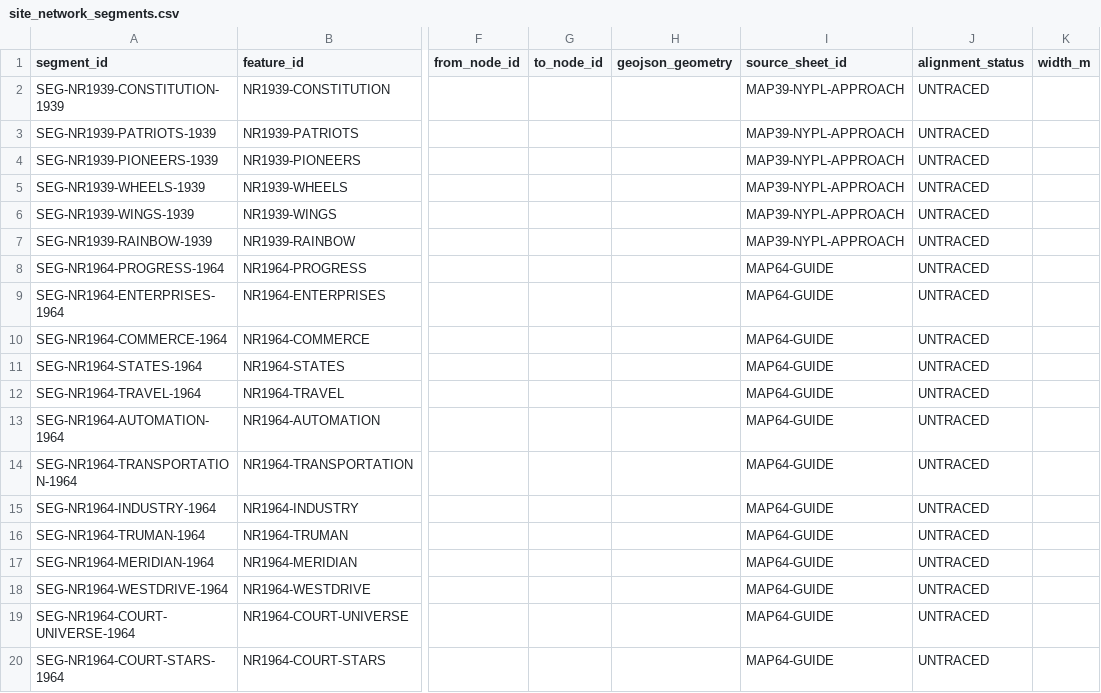
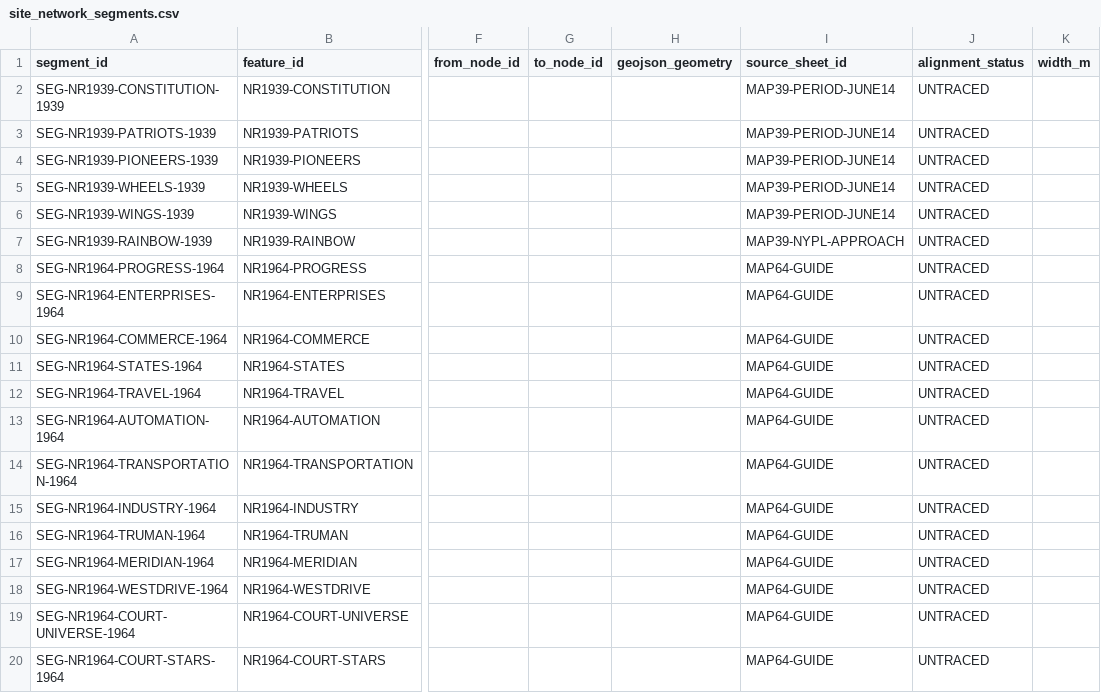
Before and after one commit to cameronprops/TheFlushingMeadowProject, a CSV file: catalog/site_network_segments.csv, drawn as a sheet; only a part is shown, gaps mark what is left out; the diff names each change by its address in the sheet, - before the commit and + after, or states it on an @@ line.

Commit message:
data(fmp): attach contemporary period evidence to five named 1939 fairground roads

```diff
--- a/catalog/site_network_segments.csv
+++ b/catalog/site_network_segments.csv
-I2:I6 (source_sheet_id): MAP39-NYPL-APPROACH
+I2:I6 (source_sheet_id): MAP39-PERIOD-JUNE14
```
